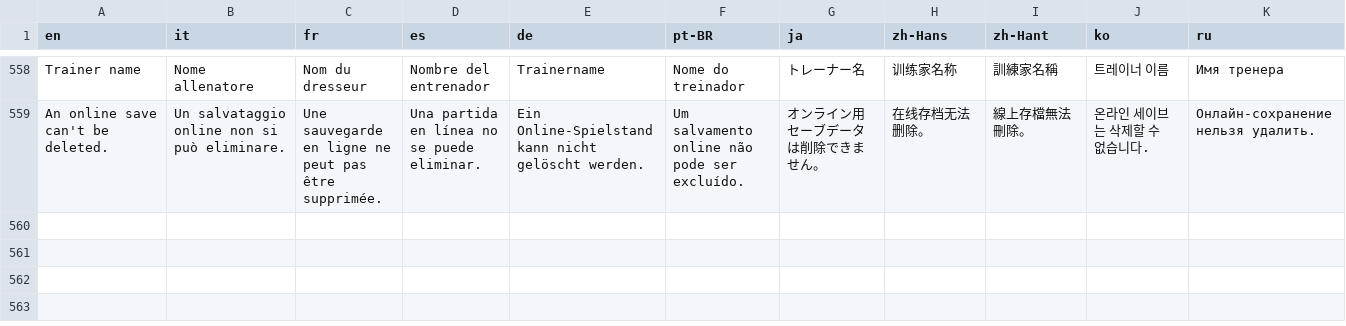
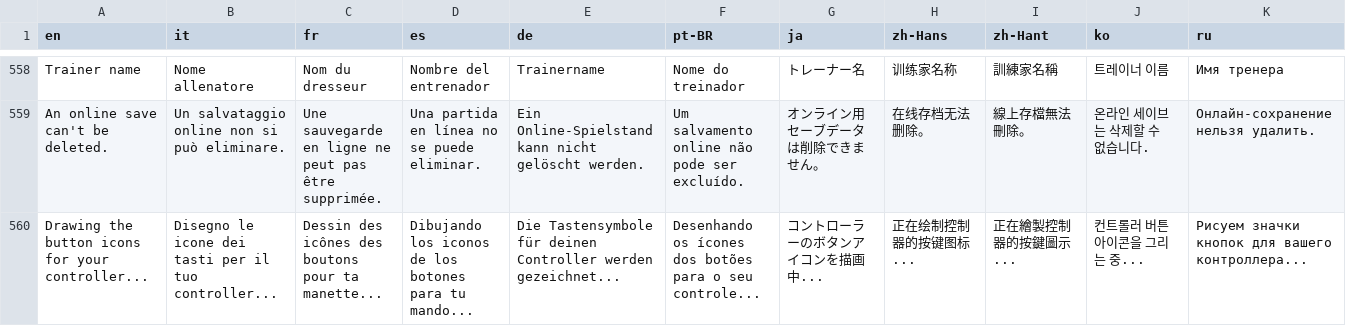
Before and after one commit to lucabravi/MonZaMac, a TSV file: i18n/translations.tsv, drawn as a sheet; only a part is shown, gaps mark what is left out; the diff names each change by its address in the sheet, - before the commit and + after, or states it on an @@ line.

Commit message:
Button icons for the keyboard, Xbox and PlayStation, made from the player's files (zaprompts)
F1 > Controls > Button icons did nothing on a new installation: the files it reads were never made. Ported from
PokeZ-ARecomp (caee8a4, d2fa4a9): tools/za/prompt_textures.py makes textures/prompts/<set>/romfs.patch for the keyboard,
xbox, playstation and nintendo sets, following the bindings; the start screen runs it frozen (zaprompts) at the setup,
when it opens and after a rebind, stamped by the bindings. pl_prompt_set picks PlayStation too. The packs are decoded
by the oozextract decoder already shipped, built also as a library, instead of ooz. The HUD and menu textures need a
texture-pack loader the Metal renderer doesn't have yet.

```diff
--- a/i18n/translations.tsv
+++ b/i18n/translations.tsv
+row 560: Drawing the button icons for your controller... | Disegno le icone dei tasti per il tuo controller... | Dessin des icônes des boutons pour ta manette... | Dibujando los iconos de los botones para tu mando... | Die Tastensymbole für deinen Controller werden gezeichnet... | Desenhando os ícones dos botões para o seu controle... | コントローラーのボタンアイコンを描画中... | 正在绘制控制器的按键图标... | 正在繪製控制器的按鍵圖示... | 컨트롤러 버튼 아이콘을 그리는 중... | Рисуем значки кнопок для вашего контроллера...
```
Also changed, not shown: i18n/catalog/de.tsv, i18n/catalog/es.tsv, 22 other files.
